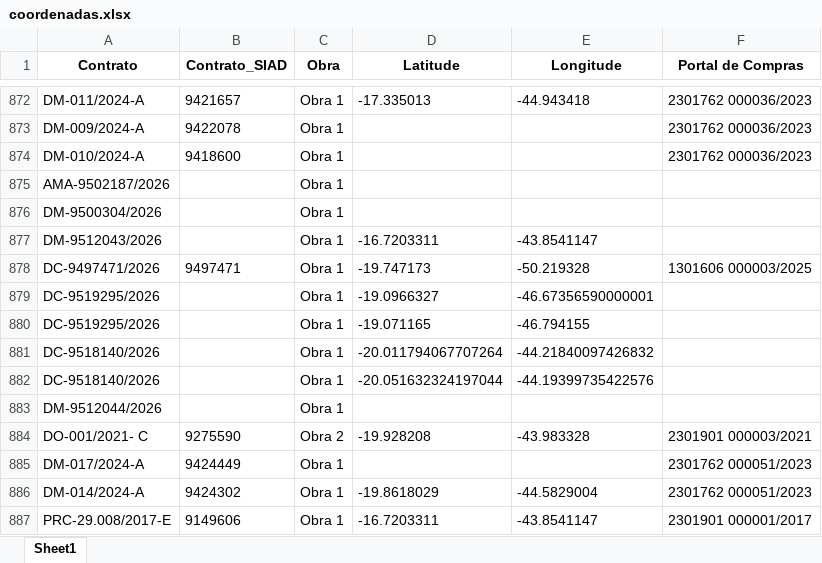
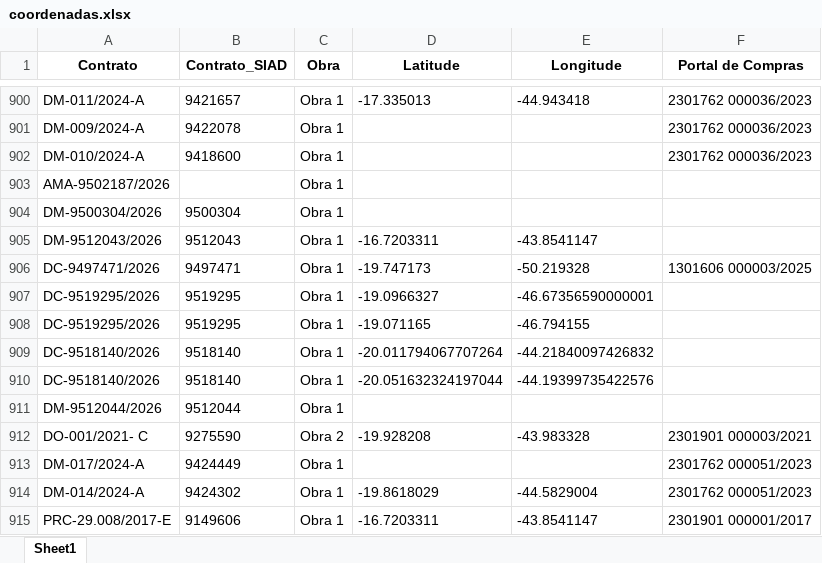
Before and after one commit to transparencia-mg/obras, an Excel workbook: upload/coordenadas.xlsx, sheet Sheet1, drawn as a sheet; only a part is shown, gaps mark what is left out; values as stored, in another font and other column widths than the file's, no borders; addresses are those after the commit; the diff covers the shown part only; the diff names each change by its address in the sheet, - before the commit and + after, or states it on an @@ line.

```diff
--- a/upload/coordenadas.xlsx (sheet Sheet1)
+++ b/upload/coordenadas.xlsx (sheet Sheet1)
-B904 (Contrato_SIAD): (empty)
+B904 (Contrato_SIAD): 9500304
-B905 (Contrato_SIAD): (empty)
+B905 (Contrato_SIAD): 9512043
-B907:B908 (Contrato_SIAD): (empty)
+B907:B908 (Contrato_SIAD): 9519295
-B909:B910 (Contrato_SIAD): (empty)
+B909:B910 (Contrato_SIAD): 9518140
-B911 (Contrato_SIAD): (empty)
+B911 (Contrato_SIAD): 9512044
```
Also changed, not shown: 40 added rows and 18 edited cells elsewhere in this sheet, upload/contratos.xlsx, upload/contratos_siad.xlsx, 6 other files.
